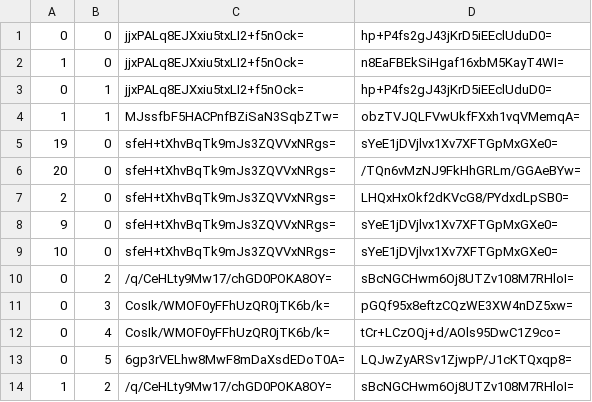
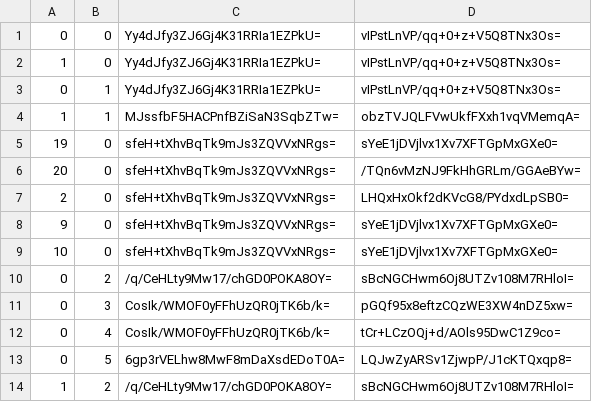
Before and after one commit to Sneezry/mcmapweb, a CSV file: tiles/zoom.-1/metadata/k.0.0.csv, drawn as a sheet.

```diff
--- a/tiles/zoom.-1/metadata/k.0.0.csv
+++ b/tiles/zoom.-1/metadata/k.0.0.csv
@@ -1,4 +1,4 @@
-0,0,jjxPALq8EJXxiu5txLI2+f5nOck=,hp+P4fs2gJ43jKrD5iEEclUduD0=
-1,0,jjxPALq8EJXxiu5txLI2+f5nOck=,n8EaFBEkSiHgaf16xbM5KayT4WI=
-0,1,jjxPALq8EJXxiu5txLI2+f5nOck=,hp+P4fs2gJ43jKrD5iEEclUduD0=
+0,0,Yy4dJfy3ZJ6Gj4K31RRIa1EZPkU=,vIPstLnVP/qq+0+z+V5Q8TNx3Os=
+1,0,Yy4dJfy3ZJ6Gj4K31RRIa1EZPkU=,vIPstLnVP/qq+0+z+V5Q8TNx3Os=
+0,1,Yy4dJfy3ZJ6Gj4K31RRIa1EZPkU=,vIPstLnVP/qq+0+z+V5Q8TNx3Os=
 1,1,MJssfbF5HACPnfBZiSaN3SqbZTw=,obzTVJQLFVwUkfFXxh1vqVMemqA=
```
Also changed, not shown: tiles/zoom.-1/metadata/k.-1.0.csv, tiles/zoom.-2/metadata/k.-1.0.csv, 21 other files.
